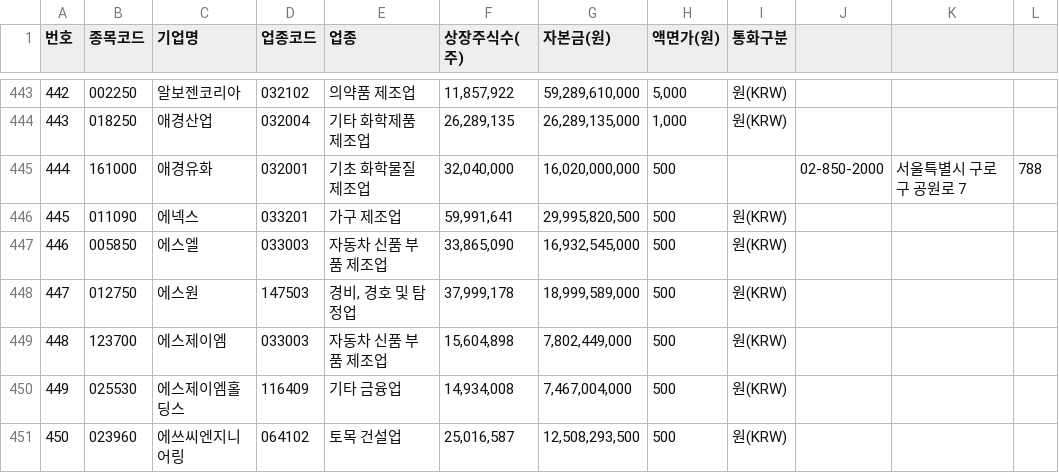
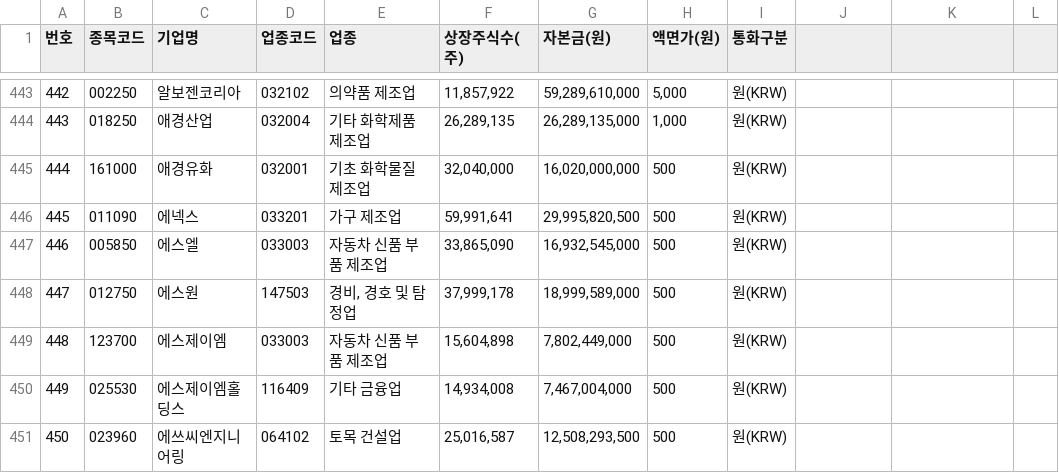
Before and after one commit to hkhpub/py-magicformula, a CSV file: kospi_company.csv, drawn as a sheet; only a part is shown, gaps mark what is left out.

Commit message:
Update kospi_company.csv

```diff
--- a/kospi_company.csv
+++ b/kospi_company.csv
@@ -444,3 +444,3 @@
 443,018250,애경산업,032004,기타 화학제품 제조업,"26,289,135","26,289,135,000","1,000",원(KRW)
-444,161000,애경유화,032001,기초 화학물질 제조업,"32,040,000","16,020,000,000","500",,02-850-2000,서울특별시 구로구  공원로 7 ,788
+444,161000,애경유화,032001,기초 화학물질 제조업,"32,040,000","16,020,000,000","500",원(KRW)
 445,011090,에넥스,033201,가구 제조업,"59,991,641","29,995,820,500","500",원(KRW)
```
